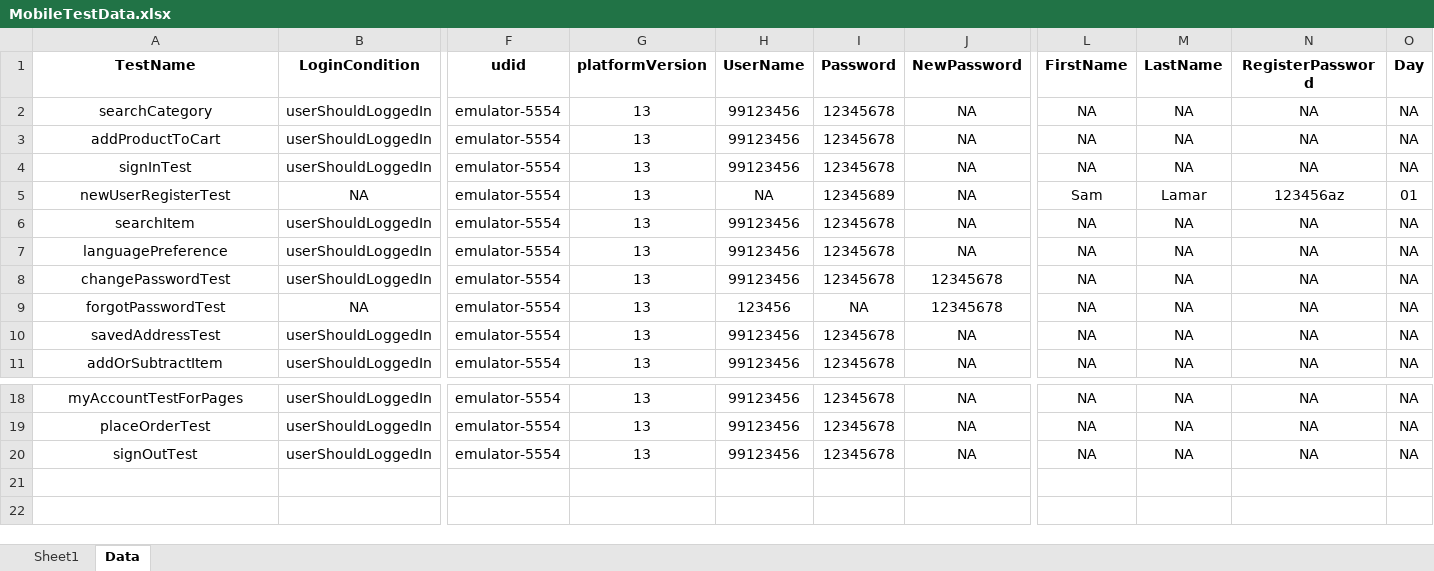
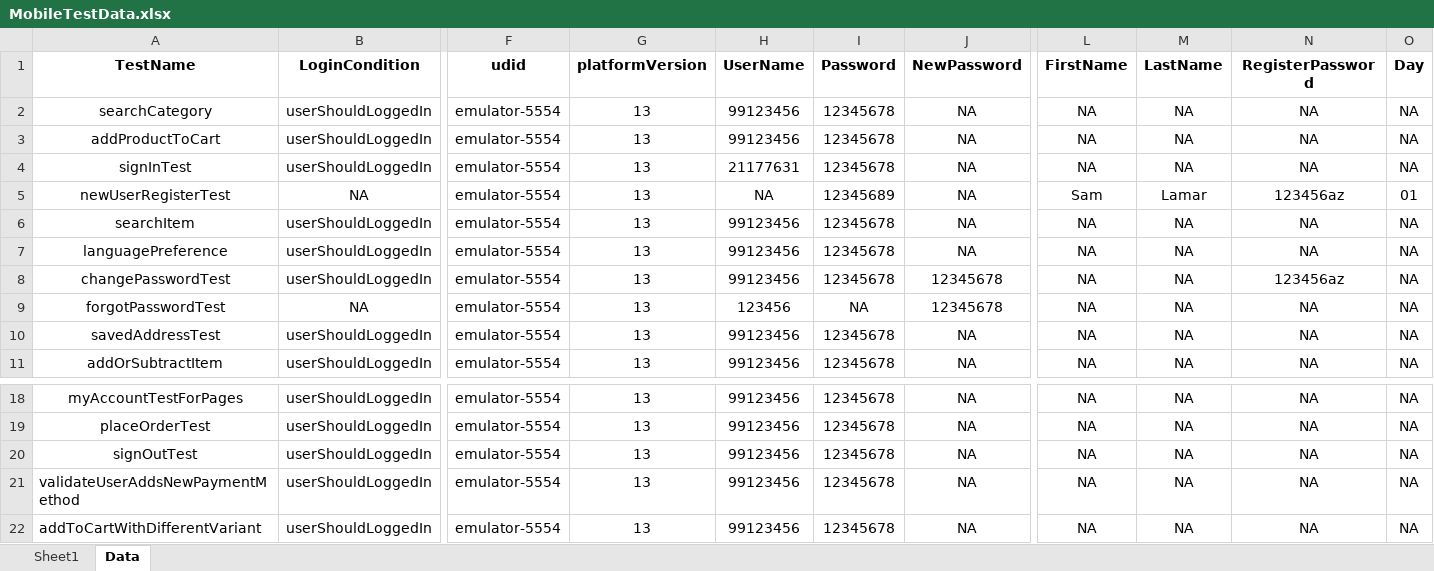
Before and after one commit to anmolnarwani16/zs-appium-automation, an Excel workbook: src/main/resources/excelFiles/MobileTestData.xlsx, sheet Data, drawn as a sheet; only a part is shown, gaps mark what is left out; values as stored, in another font and other column widths than the file's, no borders; conditional formats not drawn; rows hold the shown columns only; the diff names each change by its address in the sheet, - before the commit and + after, or states it on an @@ line.

Commit message:
test execution fix plus new tests added for add to cart module

```diff
--- a/src/main/resources/excelFiles/MobileTestData.xlsx (sheet Data)
+++ b/src/main/resources/excelFiles/MobileTestData.xlsx (sheet Data)
-H4 (UserName): 99123456
+H4 (UserName): 21177631
-N8 (RegisterPassword): NA
+N8 (RegisterPassword): 123456az
+row 21: validateUserAddsNewPaymentMethod | userShouldLoggedIn | emulator-5554 | 13 | 99123456 | 12345678 | NA | NA | NA | NA | NA
+row 22: addToCartWithDifferentVariant | userShouldLoggedIn | emulator-5554 | 13 | 99123456 | 12345678 | NA | NA | NA | NA | NA
```
Also changed, not shown: sheet Sheet1, 28 other files.
